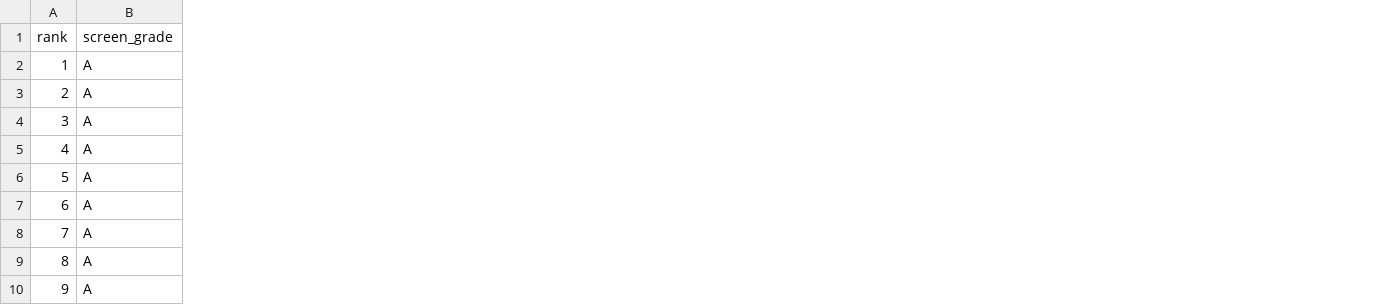
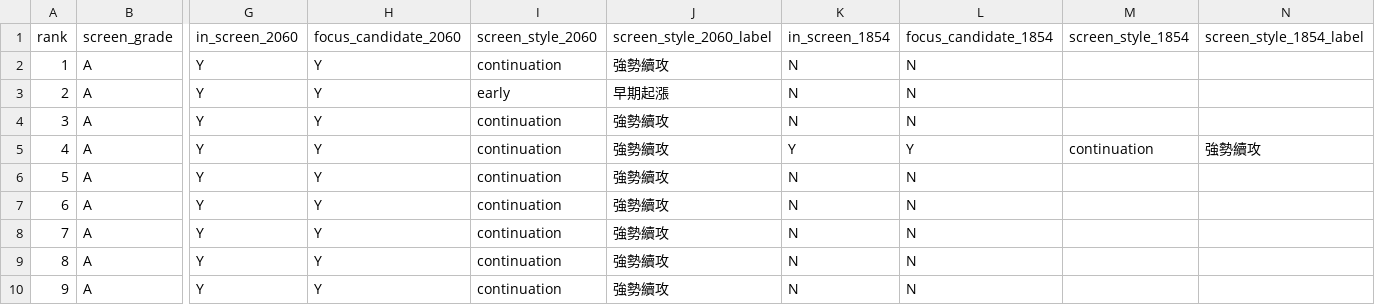
Before and after one commit to askahung0702/stock-dashboard, a CSV file: web/early_breakout/early_breakout_20260418.csv, drawn as a sheet; only a part is shown, gaps mark what is left out; the diff names each change by its address in the sheet, - before the commit and + after, or states it on an @@ line.

Commit message:
Add breakout forward-return tracking and dashboard summary

```diff
--- a/web/early_breakout/early_breakout_20260418.csv
+++ b/web/early_breakout/early_breakout_20260418.csv
+column G (in_screen_2060), rows 2-10: all Y
+column H (focus_candidate_2060), rows 2-10: all Y
+column I (screen_style_2060), rows 2-10: continuation | early | continuation | continuation | continuation | continuation | continuation | continuation | continuation
+column J (screen_style_2060_label), rows 2-10: 強勢續攻 | 早期起漲 | 強勢續攻 | 強勢續攻 | 強勢續攻 | 強勢續攻 | 強勢續攻 | 強勢續攻 | 強勢續攻
+column K (in_screen_1854), rows 2-10: N | N | N | Y | N | N | N | N | N
+column L (focus_candidate_1854), rows 2-10: N | N | N | Y | N | N | N | N | N
+column M (screen_style_1854), row 5: continuation
+column N (screen_style_1854_label), row 5: 強勢續攻
```
Also changed, not shown: web/early_breakout/early_breakout_latest.csv, 17 other files.
